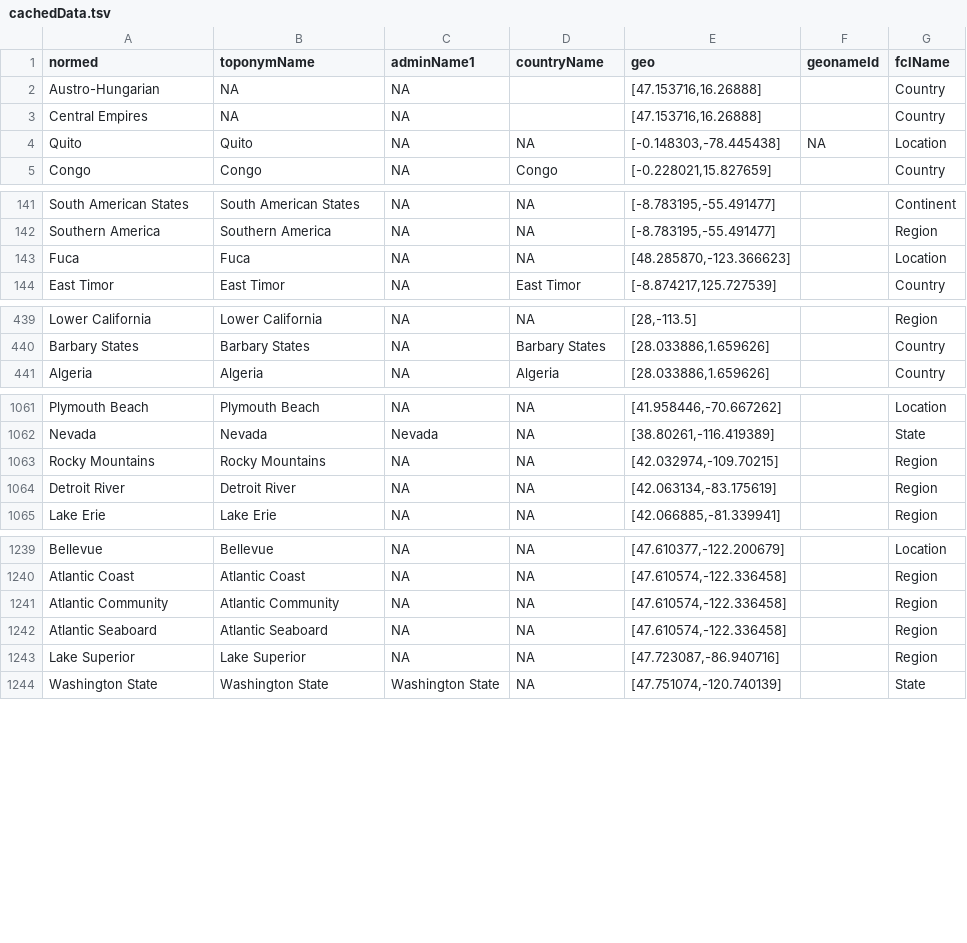
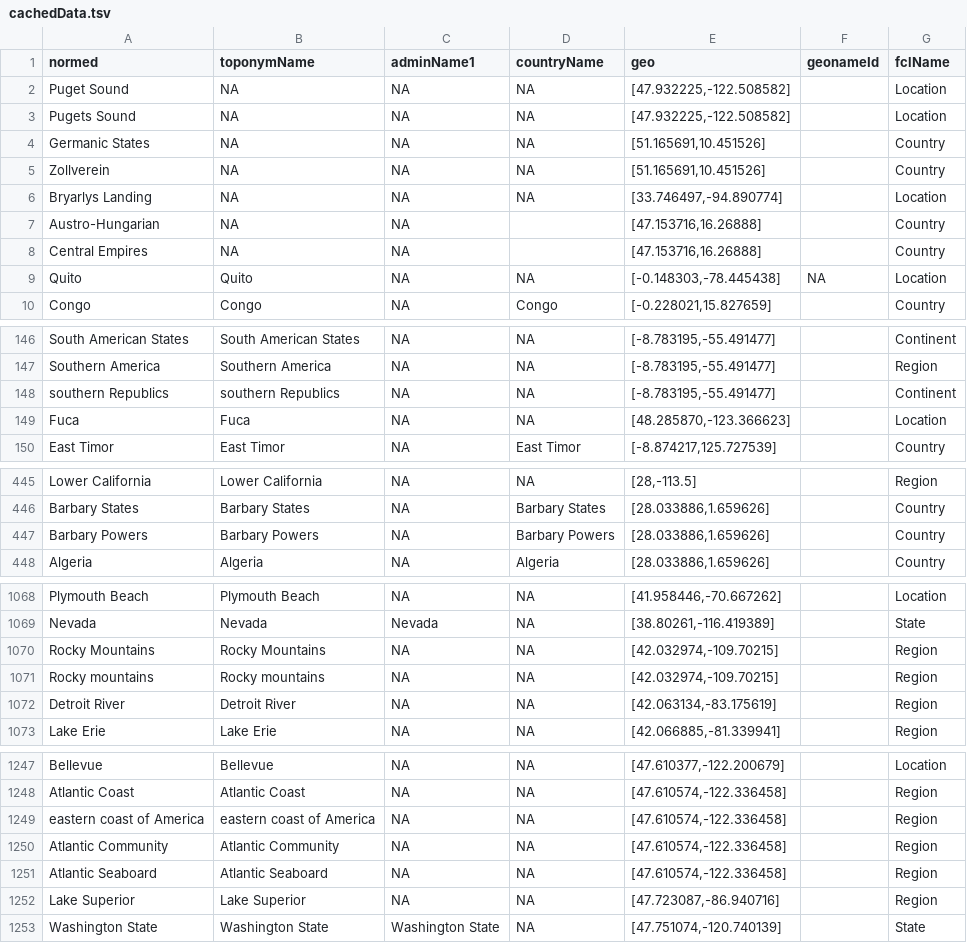
Before and after one commit to bmschmidt/bookworm-geolocator, a TSV file: cachedData.tsv, drawn as a sheet; only a part is shown, gaps mark what is left out; the diff covers the shown part only; the diff names each change by its address in the sheet, - before the commit and + after, or states it on an @@ line.

Commit message:
Update cachedData.tsv

```diff
--- a/cachedData.tsv
+++ b/cachedData.tsv
+row 2: Puget Sound | NA | NA | NA | [47.932225,-122.508582] |  | Location
+row 3: Pugets Sound | NA | NA | NA | [47.932225,-122.508582] |  | Location
+row 4: Germanic States | NA | NA | NA | [51.165691,10.451526] |  | Country
+row 5: Zollverein | NA | NA | NA | [51.165691,10.451526] |  | Country
+row 6: Bryarlys Landing | NA | NA | NA | [33.746497,-94.890774] |  | Location
+row 148: southern Republics | southern Republics | NA | NA | [-8.783195,-55.491477] |  | Continent
+row 447: Barbary Powers | Barbary Powers | NA | Barbary Powers | [28.033886,1.659626] |  | Country
+row 1071: Rocky mountains | Rocky mountains | NA | NA | [42.032974,-109.70215] |  | Region
+row 1249: eastern coast of America | eastern coast of America | NA | NA | [47.610574,-122.336458] |  | Region
```
Also changed, not shown: 1 added row elsewhere in this file.
